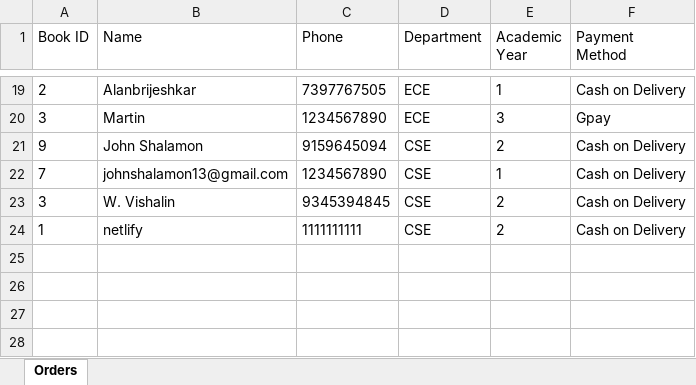
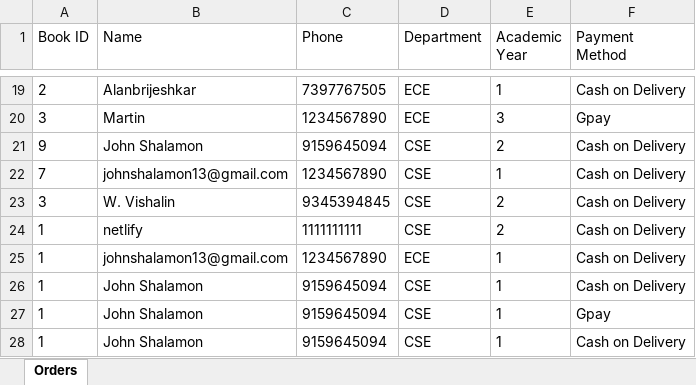
Before and after one commit to john-shalamon/shalamon, an Excel workbook: orders.xlsx, sheet Orders, drawn as a sheet; only a part is shown, gaps mark what is left out; values as stored, in another font and other column widths than the file's, no borders; the diff names each change by its address in the sheet, - before the commit and + after, or states it on an @@ line.

```diff
--- a/orders.xlsx (sheet Orders)
+++ b/orders.xlsx (sheet Orders)
+row 25: 1 | johnshalamon13@gmail.com | 1234567890 | ECE | 1 | Cash on Delivery
+row 26: 1 | John Shalamon | 9159645094 | CSE | 1 | Cash on Delivery
+row 27: 1 | John Shalamon | 9159645094 | CSE | 1 | Gpay
+row 28: 1 | John Shalamon | 9159645094 | CSE | 1 | Cash on Delivery
```
Also changed, not shown: 8 other files.
